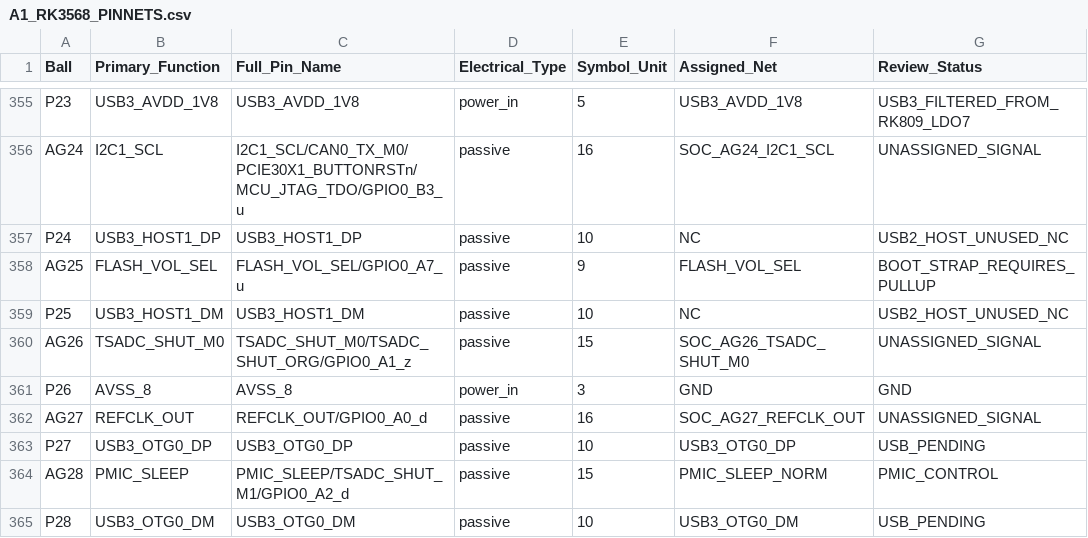
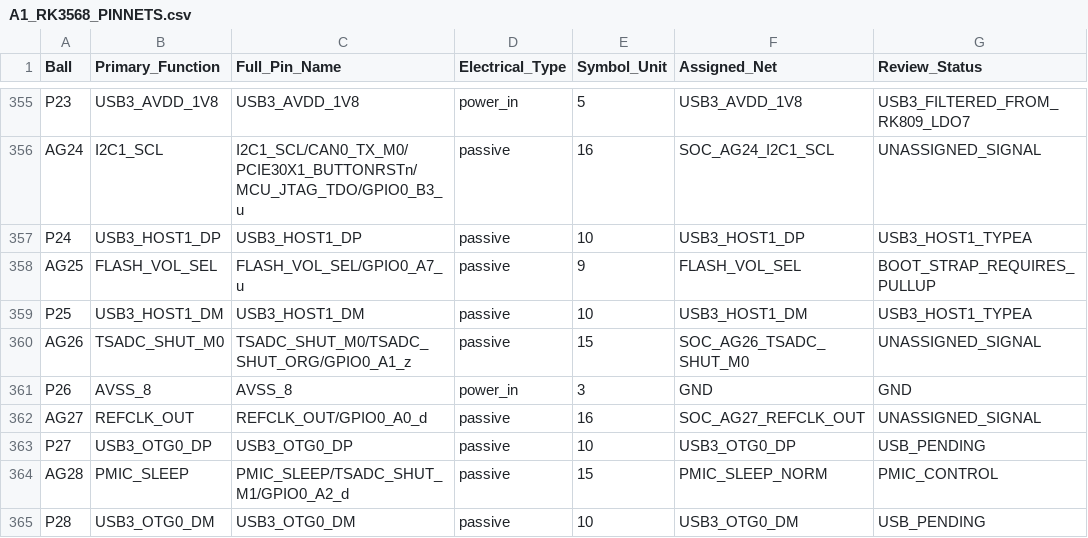
Before and after one commit to huiw11512-dotcom/kicad_online, a CSV file: hardware/kicad/A1_RK3568_PINNETS.csv, drawn as a sheet; only a part is shown, gaps mark what is left out.

Commit message:
Correct USB3 HOST1 ball map and unused USB2 host NC rows

```diff
--- a/hardware/kicad/A1_RK3568_PINNETS.csv
+++ b/hardware/kicad/A1_RK3568_PINNETS.csv
@@ -356,5 +356,5 @@ P23,USB3_AVDD_1V8,USB3_AVDD_1V8,power_in,5,USB3_AVDD_1V8,USB3_FILTERED_FROM_RK80
 AG24,I2C1_SCL,I2C1_SCL/CAN0_TX_M0/PCIE30X1_BUTTONRSTn/MCU_JTAG_TDO/GPIO0_B3_u,passive,16,SOC_AG24_I2C1_SCL,UNASSIGNED_SIGNAL
-P24,USB3_HOST1_DP,USB3_HOST1_DP,passive,10,NC,USB2_HOST_UNUSED_NC
+P24,USB3_HOST1_DP,USB3_HOST1_DP,passive,10,USB3_HOST1_DP,USB3_HOST1_TYPEA
 AG25,FLASH_VOL_SEL,FLASH_VOL_SEL/GPIO0_A7_u,passive,9,FLASH_VOL_SEL,BOOT_STRAP_REQUIRES_PULLUP
-P25,USB3_HOST1_DM,USB3_HOST1_DM,passive,10,NC,USB2_HOST_UNUSED_NC
+P25,USB3_HOST1_DM,USB3_HOST1_DM,passive,10,USB3_HOST1_DM,USB3_HOST1_TYPEA
 AG26,TSADC_SHUT_M0,TSADC_SHUT_M0/TSADC_SHUT_ORG/GPIO0_A1_z,passive,15,SOC_AG26_TSADC_SHUT_M0,UNASSIGNED_SIGNAL
```
